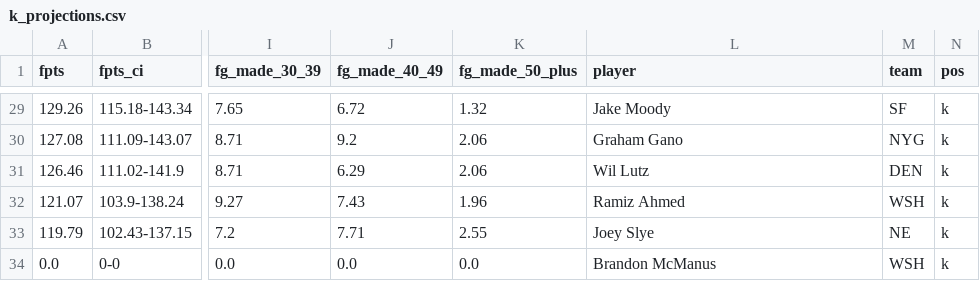
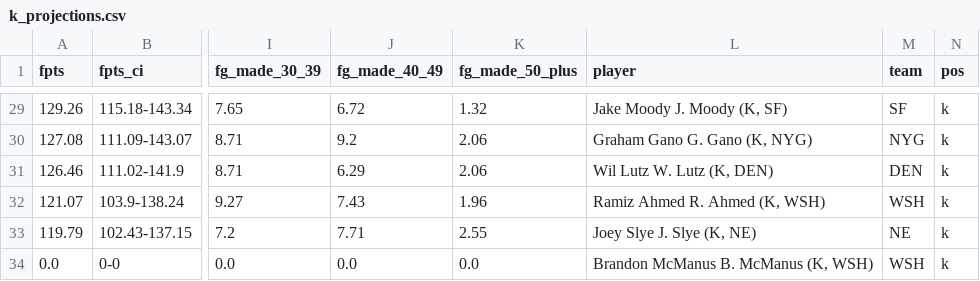
Before and after one commit to amehtaSF/fantasy_football_2024, a CSV file: data/proj_scrape/numberfire/k_projections.csv, drawn as a sheet; only a part is shown, gaps mark what is left out; the diff covers the shown part only; the diff names each change by its address in the sheet, - before the commit and + after, or states it on an @@ line.

```diff
--- a/data/proj_scrape/numberfire/k_projections.csv
+++ b/data/proj_scrape/numberfire/k_projections.csv
-L29 (player): Jake Moody
+L29 (player): Jake Moody J. Moody (K, SF)
-L30 (player): Graham Gano
+L30 (player): Graham Gano G. Gano (K, NYG)
-L31 (player): Wil Lutz
+L31 (player): Wil Lutz W. Lutz (K, DEN)
-L32 (player): Ramiz Ahmed
+L32 (player): Ramiz Ahmed R. Ahmed (K, WSH)
-L33 (player): Joey Slye
+L33 (player): Joey Slye J. Slye (K, NE)
-L34 (player): Brandon McManus
+L34 (player): Brandon McManus B. McManus (K, WSH)
```
Also changed, not shown: 27 edited cells elsewhere in this file, data/proj_scrape/cbs/DEF_projections.csv, data/proj_scrape/espn/DEF_projections.csv, 52 other files.
